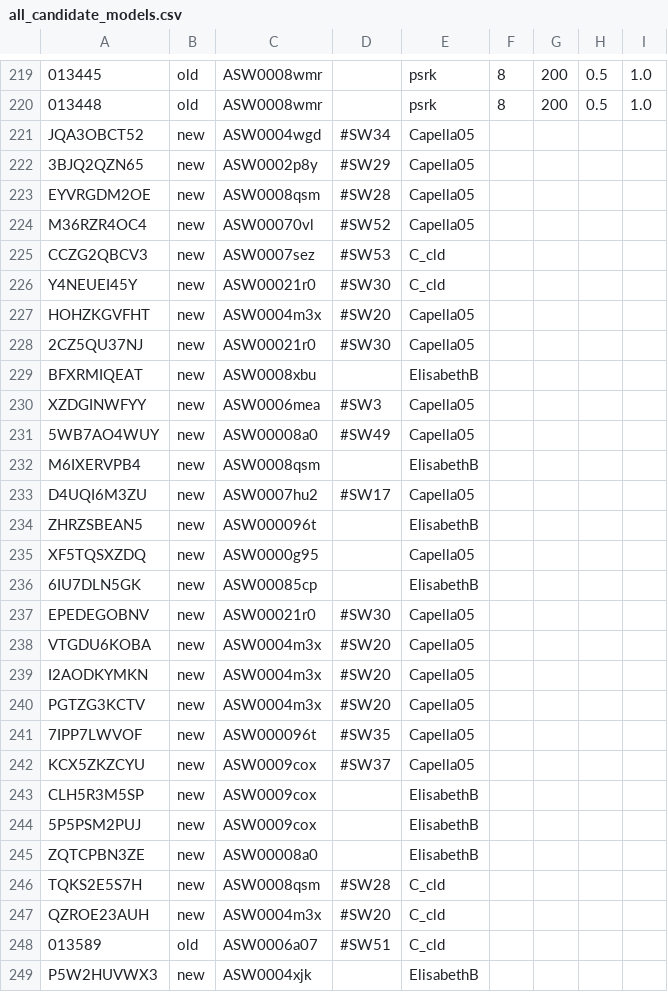
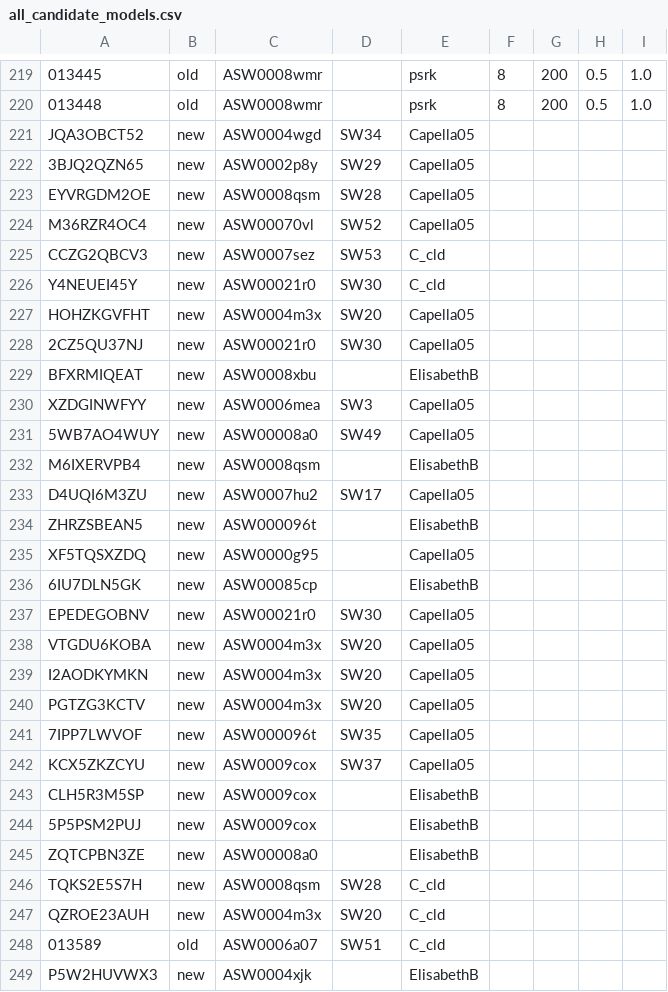
Before and after one commit to RafiKueng/sw_new_candidates, a CSV file: all_candidate_models.csv, drawn as a sheet; only a part is shown, gaps mark what is left out; the diff covers the shown part only.

```diff
--- a/all_candidate_models.csv
+++ b/all_candidate_models.csv
@@ -220,15 +220,15 @@
 013448,old,ASW0008wmr,,psrk,8,200,0.5,1.0
-JQA3OBCT52,new,ASW0004wgd,#SW34,Capella05,,,,
-3BJQ2QZN65,new,ASW0002p8y,#SW29,Capella05,,,,
-EYVRGDM2OE,new,ASW0008qsm,#SW28,Capella05,,,,
-M36RZR4OC4,new,ASW00070vl,#SW52,Capella05,,,,
-CCZG2QBCV3,new,ASW0007sez,#SW53,C_cld,,,,
-Y4NEUEI45Y,new,ASW00021r0,#SW30,C_cld,,,,
-HOHZKGVFHT,new,ASW0004m3x,#SW20,Capella05,,,,
-2CZ5QU37NJ,new,ASW00021r0,#SW30,Capella05,,,,
+JQA3OBCT52,new,ASW0004wgd,SW34,Capella05,,,,
+3BJQ2QZN65,new,ASW0002p8y,SW29,Capella05,,,,
+EYVRGDM2OE,new,ASW0008qsm,SW28,Capella05,,,,
+M36RZR4OC4,new,ASW00070vl,SW52,Capella05,,,,
+CCZG2QBCV3,new,ASW0007sez,SW53,C_cld,,,,
+Y4NEUEI45Y,new,ASW00021r0,SW30,C_cld,,,,
+HOHZKGVFHT,new,ASW0004m3x,SW20,Capella05,,,,
+2CZ5QU37NJ,new,ASW00021r0,SW30,Capella05,,,,
 BFXRMIQEAT,new,ASW0008xbu,,ElisabethB,,,,
-XZDGINWFYY,new,ASW0006mea,#SW3,Capella05,,,,
-5WB7AO4WUY,new,ASW00008a0,#SW49,Capella05,,,,
+XZDGINWFYY,new,ASW0006mea,SW3,Capella05,,,,
+5WB7AO4WUY,new,ASW00008a0,SW49,Capella05,,,,
 M6IXERVPB4,new,ASW0008qsm,,ElisabethB,,,,
-D4UQI6M3ZU,new,ASW0007hu2,#SW17,Capella05,,,,
+D4UQI6M3ZU,new,ASW0007hu2,SW17,Capella05,,,,
 ZHRZSBEAN5,new,ASW000096t,,ElisabethB,,,,
@@ -236,8 +236,8 @@ XF5TQSXZDQ,new,ASW0000g95,,Capella05,,,,
 6IU7DLN5GK,new,ASW00085cp,,ElisabethB,,,,
-EPEDEGOBNV,new,ASW00021r0,#SW30,Capella05,,,,
-VTGDU6KOBA,new,ASW0004m3x,#SW20,Capella05,,,,
-I2AODKYMKN,new,ASW0004m3x,#SW20,Capella05,,,,
-PGTZG3KCTV,new,ASW0004m3x,#SW20,Capella05,,,,
-7IPP7LWVOF,new,ASW000096t,#SW35,Capella05,,,,
-KCX5ZKZCYU,new,ASW0009cox,#SW37,Capella05,,,,
+EPEDEGOBNV,new,ASW00021r0,SW30,Capella05,,,,
+VTGDU6KOBA,new,ASW0004m3x,SW20,Capella05,,,,
+I2AODKYMKN,new,ASW0004m3x,SW20,Capella05,,,,
+PGTZG3KCTV,new,ASW0004m3x,SW20,Capella05,,,,
+7IPP7LWVOF,new,ASW000096t,SW35,Capella05,,,,
+KCX5ZKZCYU,new,ASW0009cox,SW37,Capella05,,,,
 CLH5R3M5SP,new,ASW0009cox,,ElisabethB,,,,
@@ -245,5 +245,5 @@ CLH5R3M5SP,new,ASW0009cox,,ElisabethB,,,,
 ZQTCPBN3ZE,new,ASW00008a0,,ElisabethB,,,,
-TQKS2E5S7H,new,ASW0008qsm,#SW28,C_cld,,,,
-QZROE23AUH,new,ASW0004m3x,#SW20,C_cld,,,,
-013589,old,ASW0006a07,#SW51,C_cld,,,,
+TQKS2E5S7H,new,ASW0008qsm,SW28,C_cld,,,,
+QZROE23AUH,new,ASW0004m3x,SW20,C_cld,,,,
+013589,old,ASW0006a07,SW51,C_cld,,,,
 P5W2HUVWX3,new,ASW0004xjk,,ElisabethB,,,,
```
Also changed, not shown: 10 edited cells elsewhere in this file, new_models.csv, 1 other file.
